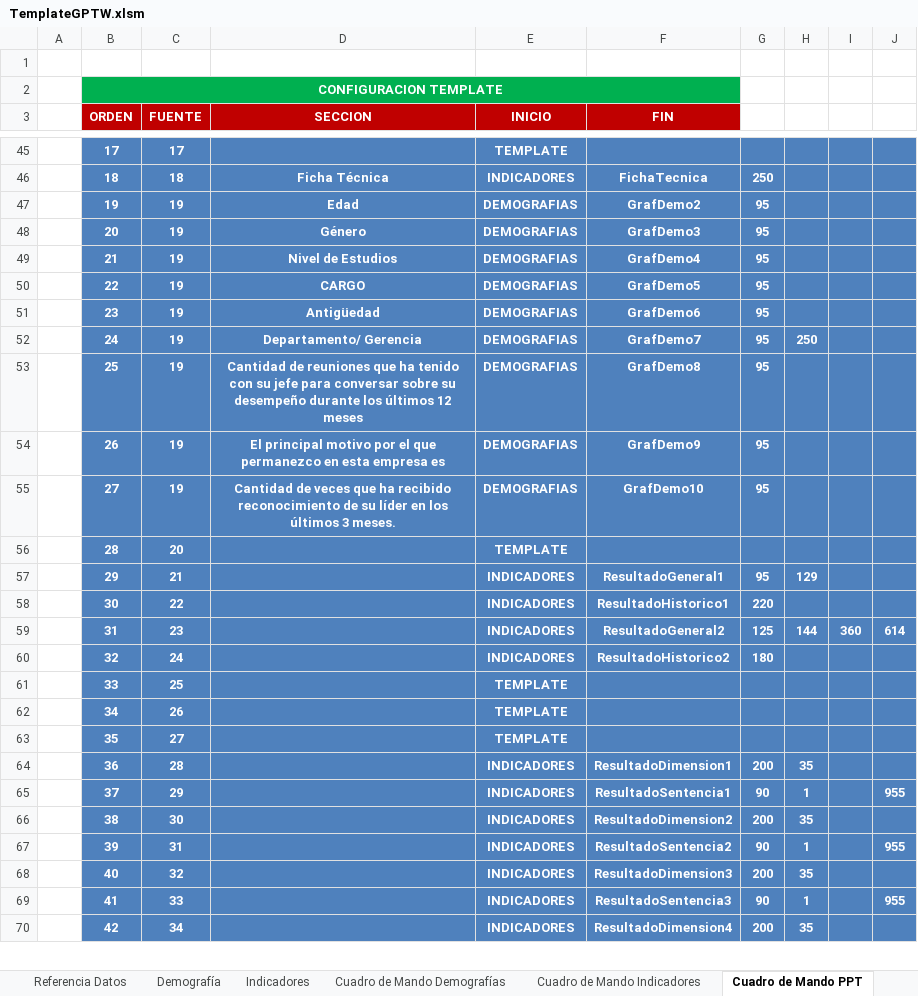
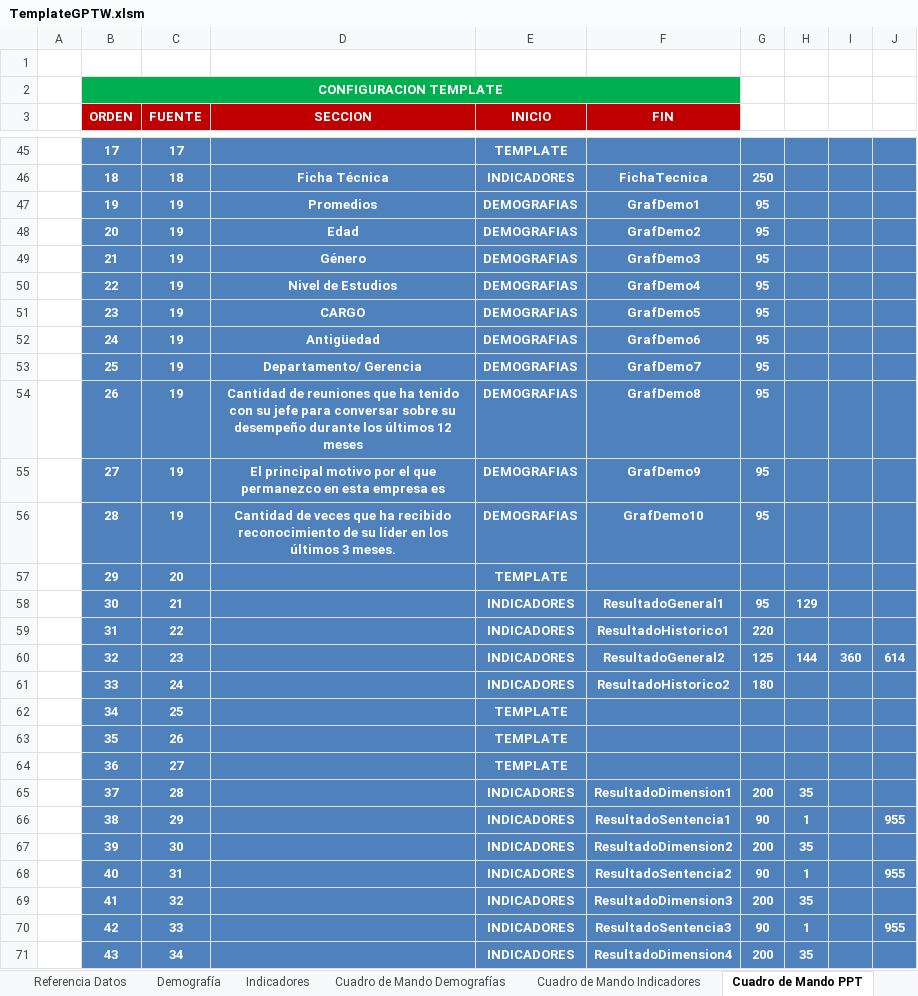
Before and after one commit to gino08/excelMacro, an Excel workbook: TemplateGPTW.xlsm, sheet Cuadro de Mando PPT, drawn as a sheet; only a part is shown, gaps mark what is left out; values as stored, in another font and other column widths than the file's, no borders; charts and pictures not drawn; addresses are those after the commit; the diff covers the shown part only; the diff names each change by its address in the sheet, - before the commit and + after, or states it on an @@ line.

Commit message:
Correcciones look and feel grafico demografia bis
Se corrigio el look and feel de los graficos de demografia bis y se agrego la leyenda dependiendo de si se utilizan los datos de 1 o 2 anios

```diff
--- a/TemplateGPTW.xlsm (sheet Cuadro de Mando PPT)
+++ b/TemplateGPTW.xlsm (sheet Cuadro de Mando PPT)
+row 47:  | 19 | 19 | Promedios | DEMOGRAFIAS | GrafDemo1 | 95
-B48 (ORDEN): 19
+B48 (ORDEN): 20
-B49 (ORDEN): 20
+B49 (ORDEN): 21
-B50 (ORDEN): 21
+B50 (ORDEN): 22
-B51 (ORDEN): 22
+B51 (ORDEN): 23
-B52 (ORDEN): 23
+B52 (ORDEN): 24
-B53 (ORDEN): 24
+B53 (ORDEN): 25
-H53: 250
+H53: (empty)
-B54 (ORDEN): 25
+B54 (ORDEN): 26
-B55 (ORDEN): 26
+B55 (ORDEN): 27
-B56 (ORDEN): 27
+B56 (ORDEN): 28
-B57 (ORDEN): 28
+B57 (ORDEN): 29
-B58 (ORDEN): 29
+B58 (ORDEN): 30
-B59 (ORDEN): 30
+B59 (ORDEN): 31
-B60 (ORDEN): 31
+B60 (ORDEN): 32
-B61 (ORDEN): 32
+B61 (ORDEN): 33
-B62 (ORDEN): 33
+B62 (ORDEN): 34
-B63 (ORDEN): 34
+B63 (ORDEN): 35
-B64 (ORDEN): 35
+B64 (ORDEN): 36
-B65 (ORDEN): 36
+B65 (ORDEN): 37
-B66 (ORDEN): 37
+B66 (ORDEN): 38
-B67 (ORDEN): 38
+B67 (ORDEN): 39
-B68 (ORDEN): 39
+B68 (ORDEN): 40
-B69 (ORDEN): 40
+B69 (ORDEN): 41
-B70 (ORDEN): 41
+B70 (ORDEN): 42
-B71 (ORDEN): 42
+B71 (ORDEN): 43
```
Also changed, not shown: 14 added rows and 42 edited cells elsewhere in this sheet, sheet Demografía, sheet Cuadro de Mando Demografías, charts or pictures.
